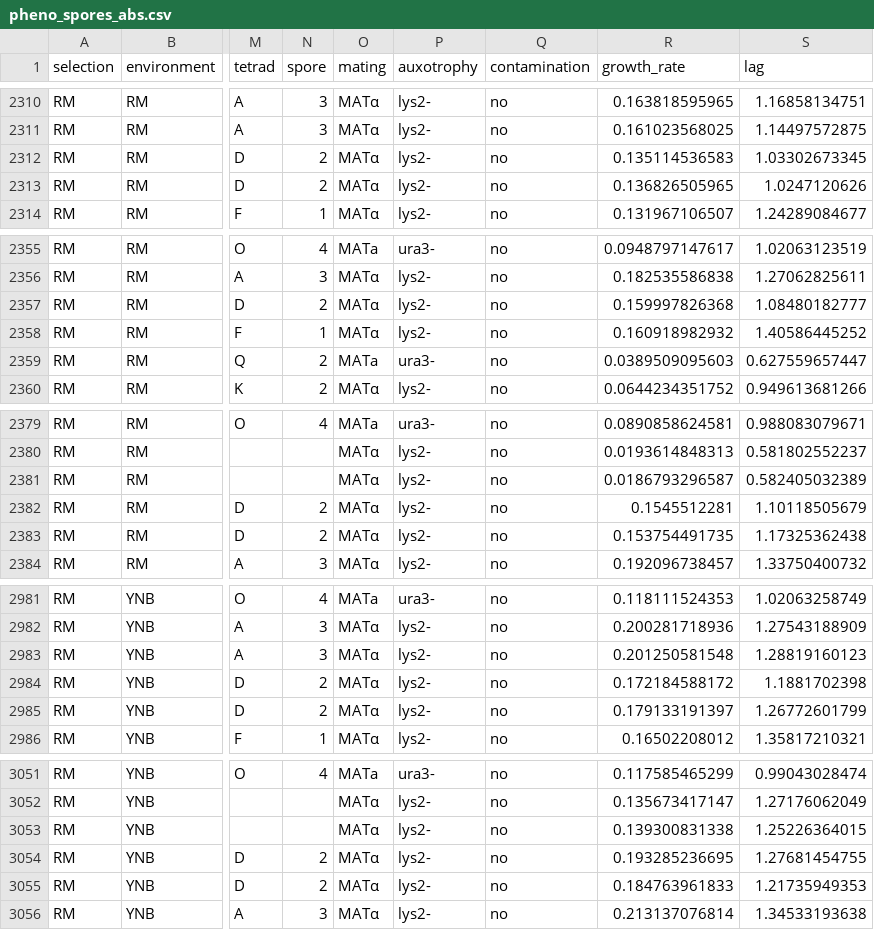
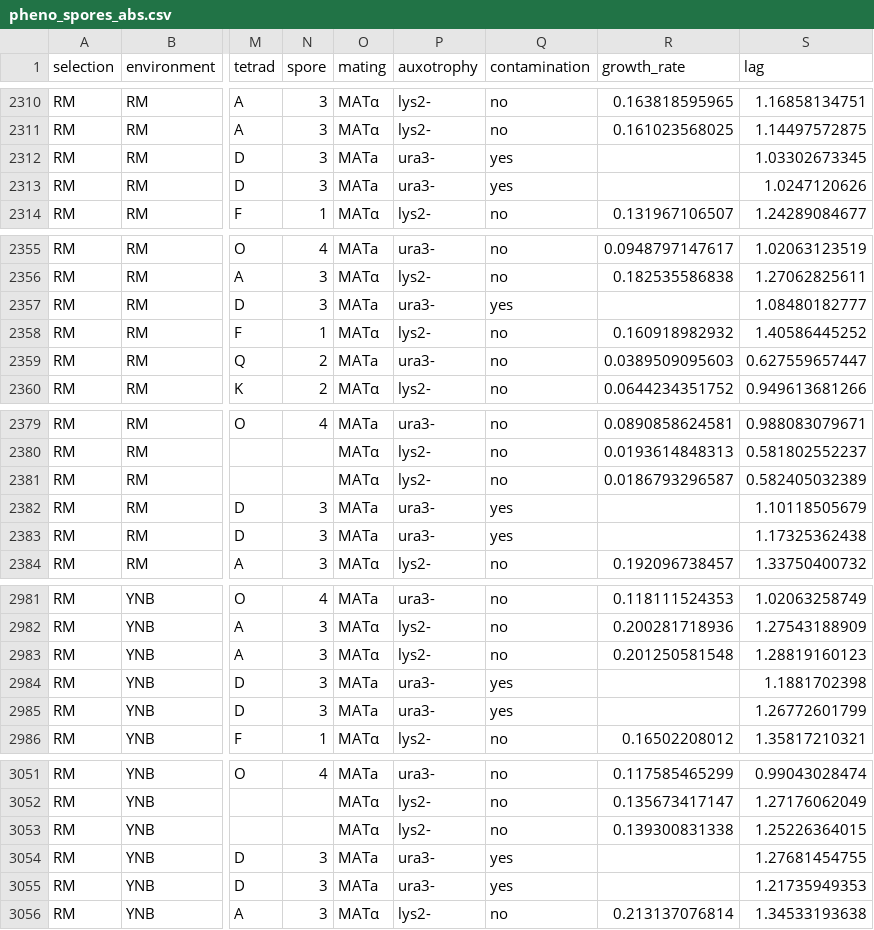
Before and after one commit to ivazquez/clonal-heterogeneity, a CSV file: data/pheno/genetic-cross/pheno_spores_abs.csv, drawn as a sheet; only a part is shown, gaps mark what is left out; the diff covers the shown part only; the diff names each change by its address in the sheet, - before the commit and + after, or states it on an @@ line.

Commit message:
Fixed ID in genetic cross for FPR1 D3

```diff
--- a/data/pheno/genetic-cross/pheno_spores_abs.csv
+++ b/data/pheno/genetic-cross/pheno_spores_abs.csv
-N2312:N2313 (spore): 2
+N2312:N2313 (spore): 3
-O2312:O2313 (mating): MATα
+O2312:O2313 (mating): MATa
-P2312:P2313 (auxotrophy): lys2-
+P2312:P2313 (auxotrophy): ura3-
-Q2312:Q2313 (contamination): no
+Q2312:Q2313 (contamination): yes
-R2312 (growth_rate): 0.135114536583
+R2312 (growth_rate): (empty)
-R2313 (growth_rate): 0.136826505965
+R2313 (growth_rate): (empty)
-N2357 (spore): 2
+N2357 (spore): 3
-O2357 (mating): MATα
+O2357 (mating): MATa
-P2357 (auxotrophy): lys2-
+P2357 (auxotrophy): ura3-
-Q2357 (contamination): no
+Q2357 (contamination): yes
-R2357 (growth_rate): 0.159997826368
+R2357 (growth_rate): (empty)
-N2382:N2383 (spore): 2
+N2382:N2383 (spore): 3
-O2382:O2383 (mating): MATα
+O2382:O2383 (mating): MATa
-P2382:P2383 (auxotrophy): lys2-
+P2382:P2383 (auxotrophy): ura3-
-Q2382:Q2383 (contamination): no
+Q2382:Q2383 (contamination): yes
-R2382 (growth_rate): 0.1545512281
+R2382 (growth_rate): (empty)
-R2383 (growth_rate): 0.153754491735
+R2383 (growth_rate): (empty)
-N2984:N2985 (spore): 2
+N2984:N2985 (spore): 3
-O2984:O2985 (mating): MATα
+O2984:O2985 (mating): MATa
-P2984:P2985 (auxotrophy): lys2-
+P2984:P2985 (auxotrophy): ura3-
-Q2984:Q2985 (contamination): no
+Q2984:Q2985 (contamination): yes
-R2984 (growth_rate): 0.172184588172
+R2984 (growth_rate): (empty)
-R2985 (growth_rate): 0.179133191397
+R2985 (growth_rate): (empty)
-N3054:N3055 (spore): 2
+N3054:N3055 (spore): 3
-O3054:O3055 (mating): MATα
+O3054:O3055 (mating): MATa
-P3054:P3055 (auxotrophy): lys2-
+P3054:P3055 (auxotrophy): ura3-
-Q3054:Q3055 (contamination): no
+Q3054:Q3055 (contamination): yes
-R3054 (growth_rate): 0.193285236695
+R3054 (growth_rate): (empty)
-R3055 (growth_rate): 0.184763961833
+R3055 (growth_rate): (empty)
```
Also changed, not shown: 15 edited cells elsewhere in this file, data/pheno/genetic-cross/pheno_spores_norm.csv, 4 other files.
